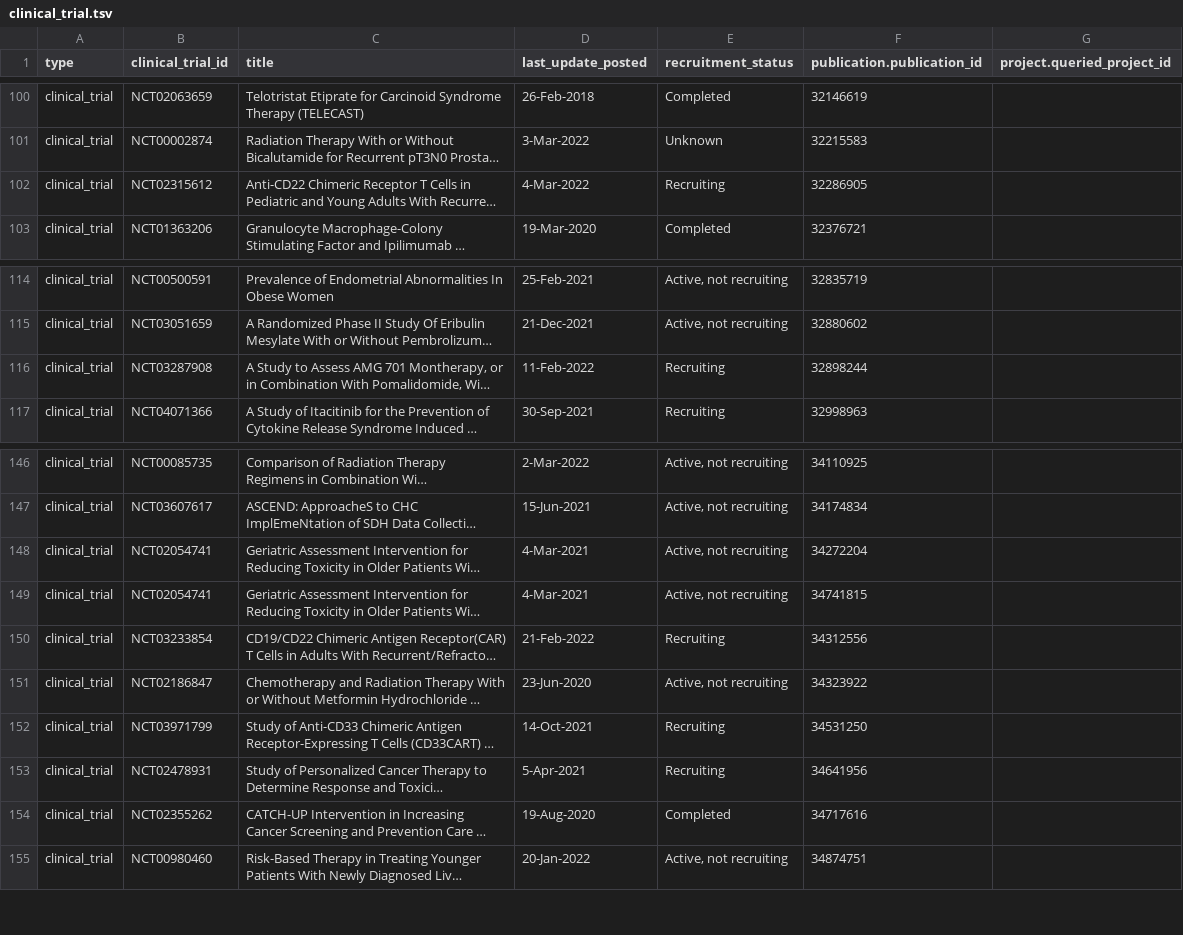
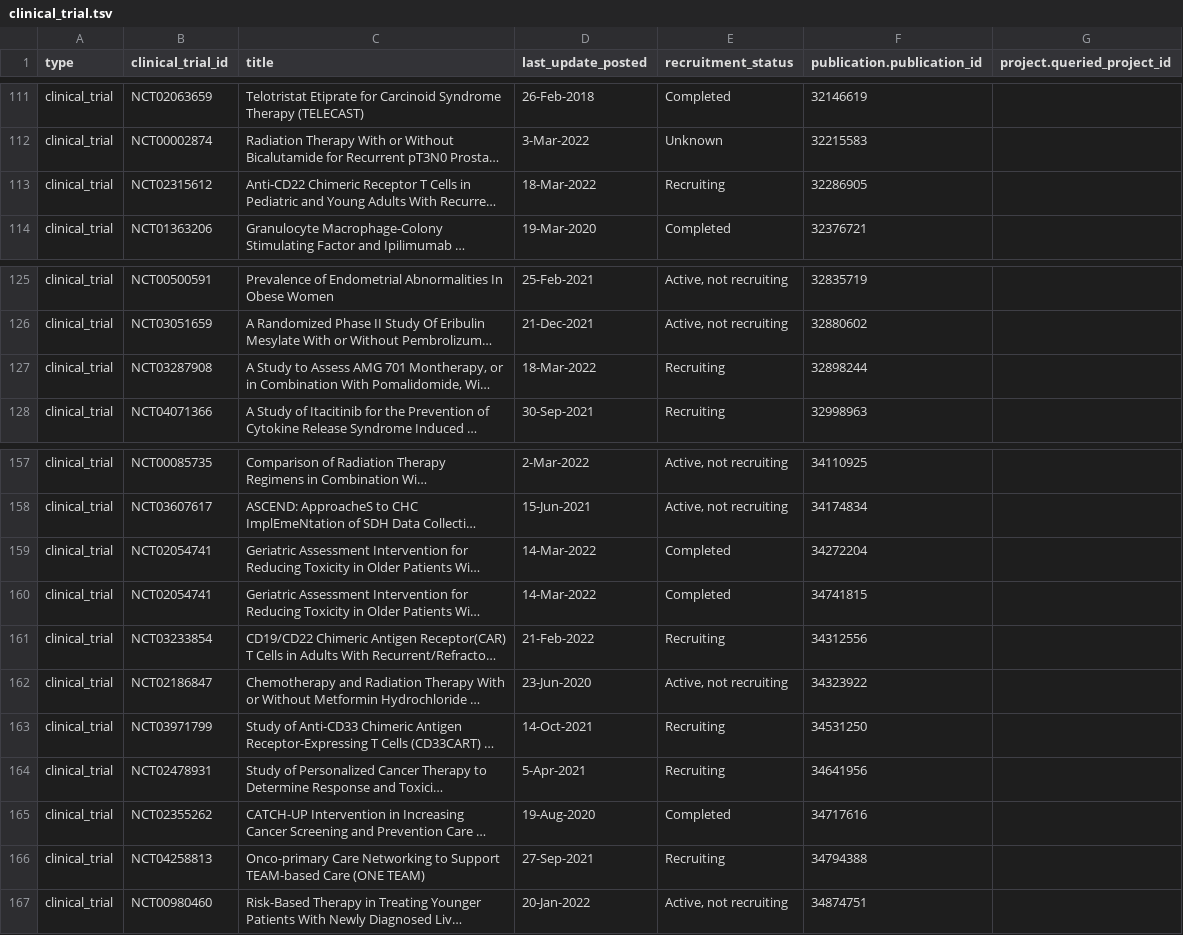
Before and after one commit to CBIIT/INS-ETL, a TSV file: data/clinical_trial.tsv, drawn as a sheet; only a part is shown, gaps mark what is left out; long unchanged cells end in …; addresses are those after the commit; the diff covers the shown part only; the diff names each change by its address in the sheet, - before the commit and + after, or states it on an @@ line.

Commit message:
Updating data files.

```diff
--- a/data/clinical_trial.tsv
+++ b/data/clinical_trial.tsv
-D113 (last_update_posted): 4-Mar-2022
+D113 (last_update_posted): 18-Mar-2022
-D127 (last_update_posted): 11-Feb-2022
+D127 (last_update_posted): 18-Mar-2022
-D159:D160 (last_update_posted): 4-Mar-2021
+D159:D160 (last_update_posted): 14-Mar-2022
-E159:E160 (recruitment_status): Active, not recruiting
+E159:E160 (recruitment_status): Completed
+row 166: clinical_trial | NCT04258813 | Onco-primary Care Networking to Support TEAM-based Care (ONE TEAM) | 27-Sep-2021 | Recruiting | 34794388
```
Also changed, not shown: 14 added rows, 3 removed rows, 35 moved rows and 13 edited cells elsewhere in this file, data/geo.tsv, data/sra.tsv, 1 other file.
